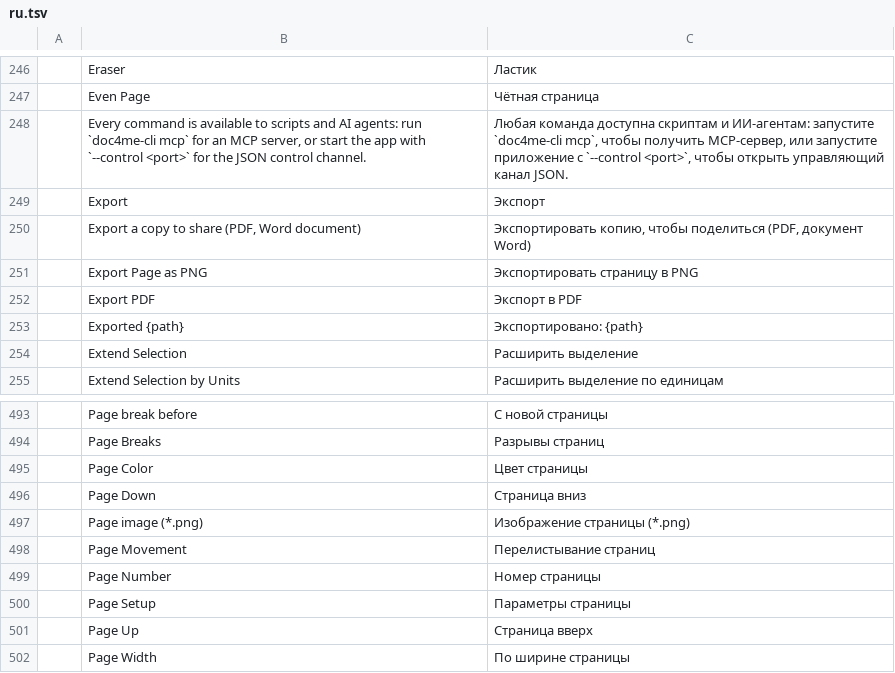
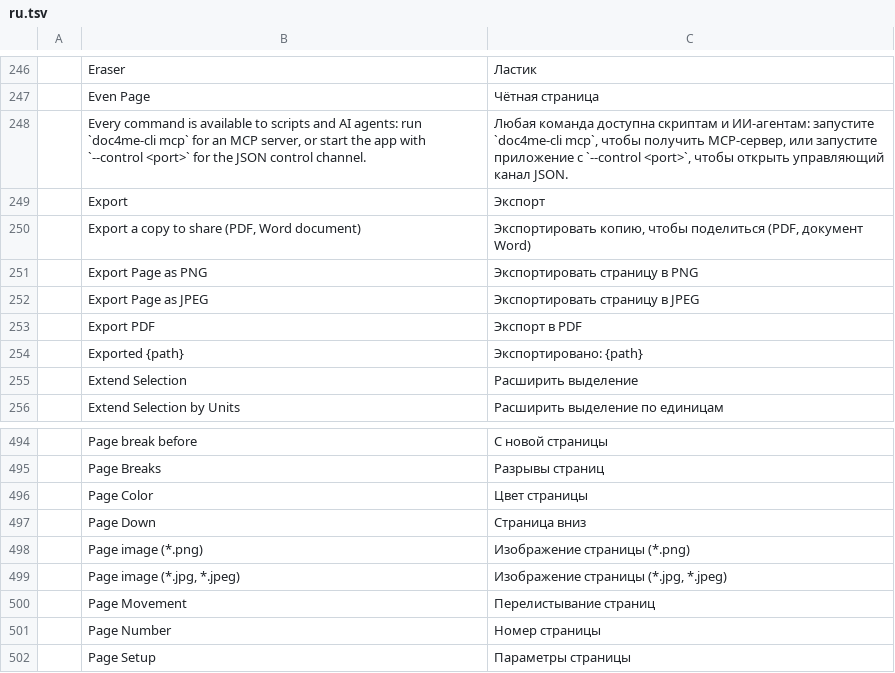
Before and after one commit to chatraweechai/doc4me, a TSV file: crates/ui-egui/src/i18n/ru.tsv, drawn as a sheet; only a part is shown, gaps mark what is left out; the shorter side is filled out with more unchanged rows.

```diff
--- a/crates/ui-egui/src/i18n/ru.tsv
+++ b/crates/ui-egui/src/i18n/ru.tsv
@@ -251,2 +251,3 @@
 	Export Page as PNG	Экспортировать страницу в PNG
+	Export Page as JPEG	Экспортировать страницу в JPEG
 	Export PDF	Экспорт в PDF
@@ -497,2 +498,3 @@
 	Page image (*.png)	Изображение страницы (*.png)
+	Page image (*.jpg, *.jpeg)	Изображение страницы (*.jpg, *.jpeg)
 	Page Movement	Перелистывание страниц
```
Also changed, not shown: crates/ui-egui/src/i18n/ja.tsv, crates/ui-egui/src/i18n/sr.tsv, 33 other files.
